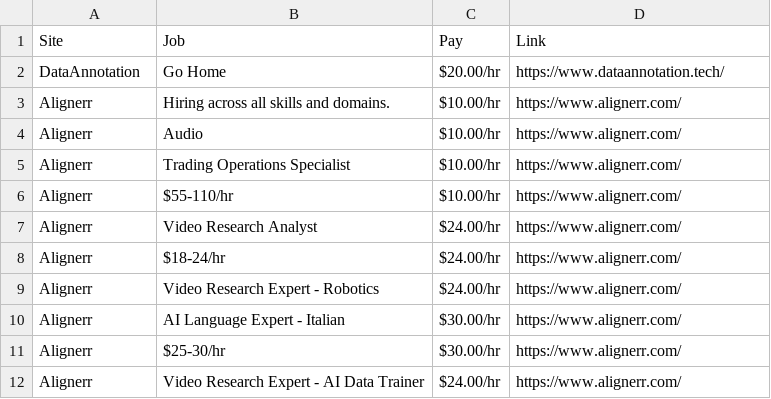
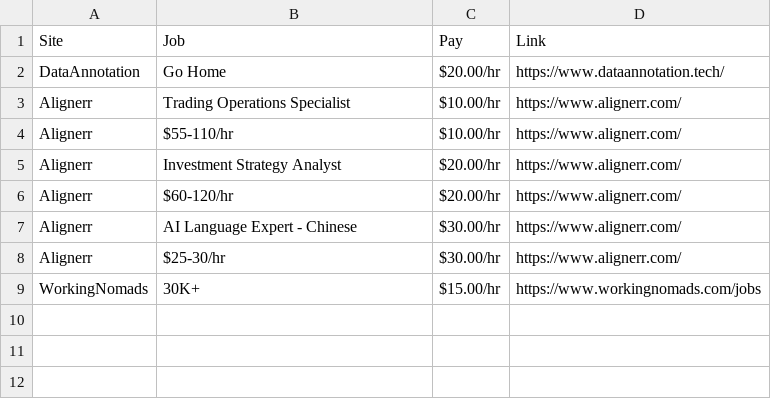
Before and after one commit to lxgit-alt/wfh-job-scraper, a CSV file: wfh_leads.csv, drawn as a sheet.

```diff
--- a/wfh_leads.csv
+++ b/wfh_leads.csv
@@ -2,11 +2,8 @@ Site,Job,Pay,Link
 DataAnnotation,Go Home,$20.00/hr,https://www.dataannotation.tech/
-Alignerr,Hiring across all skills and domains.,$10.00/hr,https://www.alignerr.com/
-Alignerr,Audio,$10.00/hr,https://www.alignerr.com/
 Alignerr,Trading Operations Specialist,$10.00/hr,https://www.alignerr.com/
 Alignerr,$55-110/hr,$10.00/hr,https://www.alignerr.com/
-Alignerr,Video Research Analyst,$24.00/hr,https://www.alignerr.com/
-Alignerr,$18-24/hr,$24.00/hr,https://www.alignerr.com/
-Alignerr,Video Research Expert - Robotics,$24.00/hr,https://www.alignerr.com/
-Alignerr,AI Language Expert - Italian,$30.00/hr,https://www.alignerr.com/
+Alignerr,Investment Strategy Analyst,$20.00/hr,https://www.alignerr.com/
+Alignerr,$60-120/hr,$20.00/hr,https://www.alignerr.com/
+Alignerr,AI Language Expert - Chinese,$30.00/hr,https://www.alignerr.com/
 Alignerr,$25-30/hr,$30.00/hr,https://www.alignerr.com/
-Alignerr,Video Research Expert - AI Data Trainer,$24.00/hr,https://www.alignerr.com/
+WorkingNomads,30K+,$15.00/hr,https://www.workingnomads.com/jobs
```
Also changed, not shown: 5 other files.
